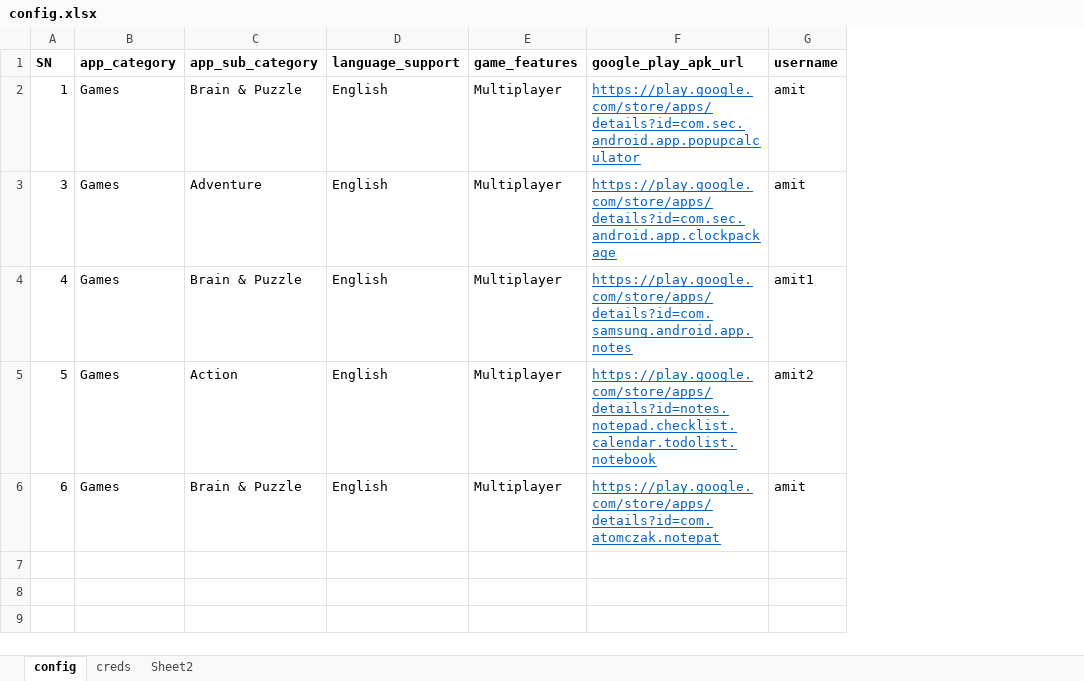
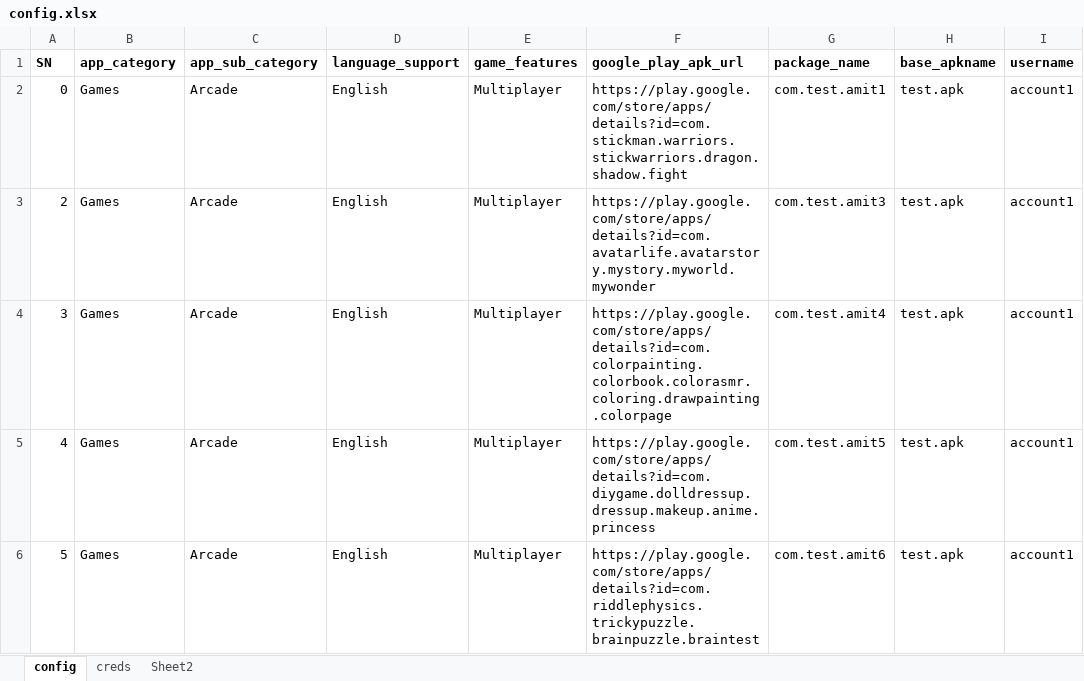
Before and after one commit to CraftyPythonDeveloper/aws-appstore-automation, an Excel workbook: src/config.xlsx, sheet config, drawn as a sheet; values as stored, in another font and other column widths than the file's, no borders; removed rows and columns are numbered as before the commit, all else as after; the diff names each change by its address in the sheet, - before the commit and + after, or states it on an @@ line.

```diff
--- a/src/config.xlsx (sheet config)
+++ b/src/config.xlsx (sheet config)
+column G (package_name), row 2: com.test.amit1; rows 4-6: com.test.amit4 | com.test.amit5 | com.test.amit6
+column H (base_apkname), row 2: test.apk; rows 4-6: all test.apk
-A2 (SN): 1
+A2 (SN): 0
-C2 (app_sub_category): Brain & Puzzle
+C2 (app_sub_category): Arcade
-F2 (google_play_apk_url): https://play.google.com/store/apps/details?id=com.sec.android.app.popupcalculator
+F2 (google_play_apk_url): https://play.google.com/store/apps/details?id=com.stickman.warriors.stickwarriors.dragon.shadow.fight
@@ F2 underline: on → off, text colour: #0563C1 → black @@
-I2 (username): amit
+I2 (username): account1
+row 3: 2 | Games | Arcade | English | Multiplayer | https://play.google.com/store/apps/details?id=com.avatarlife.avatarstory.mystory.myworld.mywonder | com.test.amit3 | test.apk | account1
-C4 (app_sub_category): Adventure
+C4 (app_sub_category): Arcade
-F4 (google_play_apk_url): https://play.google.com/store/apps/details?id=com.sec.android.app.clockpackage
+F4 (google_play_apk_url): https://play.google.com/store/apps/details?id=com.colorpainting.colorbook.colorasmr.coloring.drawpainting.colorpage
@@ F4:F6 underline: on → off, text colour: #0563C1 → black @@
-I4 (username): amit
+I4 (username): account1
-C5 (app_sub_category): Brain & Puzzle
+C5 (app_sub_category): Arcade
-F5 (google_play_apk_url): https://play.google.com/store/apps/details?id=com.samsung.android.app.notes
+F5 (google_play_apk_url): https://play.google.com/store/apps/details?id=com.diygame.dolldressup.dressup.makeup.anime.princess
-I5 (username): amit1
+I5 (username): account1
-C6 (app_sub_category): Action
+C6 (app_sub_category): Arcade
-F6 (google_play_apk_url): https://play.google.com/store/apps/details?id=notes.notepad.checklist.calendar.todolist.notebook
+F6 (google_play_apk_url): https://play.google.com/store/apps/details?id=com.riddlephysics.trickypuzzle.brainpuzzle.braintest
-I6 (username): amit2
+I6 (username): account1
-row 6: 6 | Games | Brain & Puzzle | English | Multiplayer | https://play.google.com/store/apps/details?id=com.atomczak.notepat | amit
```
Also changed, not shown: sheet creds, 11 other files.
